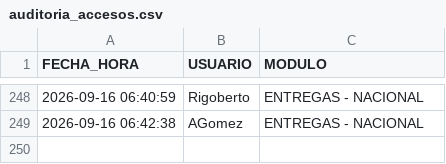
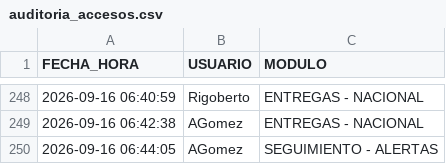
Before and after one commit to RH2026/nexion, a CSV file: auditoria_accesos.csv, drawn as a sheet; only a part is shown, gaps mark what is left out; the diff names each change by its address in the sheet, - before the commit and + after, or states it on an @@ line.

Commit message:
Registro de acceso de AGomez al módulo SEGUIMIENTO - ALERTAS

```diff
--- a/auditoria_accesos.csv
+++ b/auditoria_accesos.csv
+row 250: 2026-09-16 06:44:05 | AGomez | SEGUIMIENTO - ALERTAS
```
